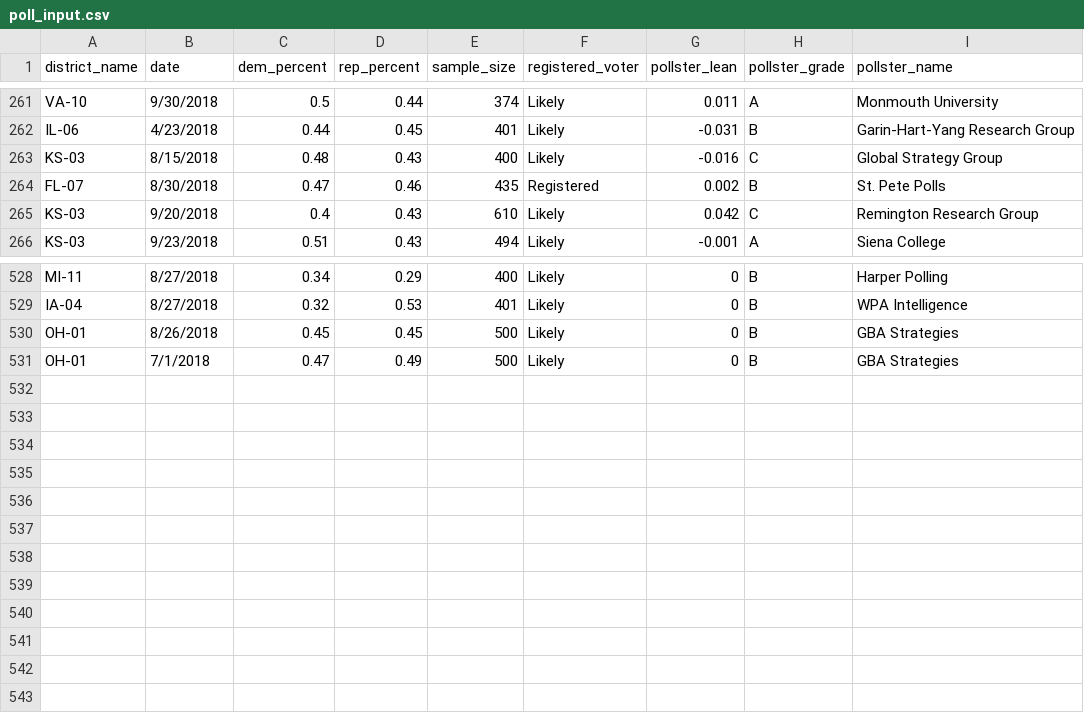
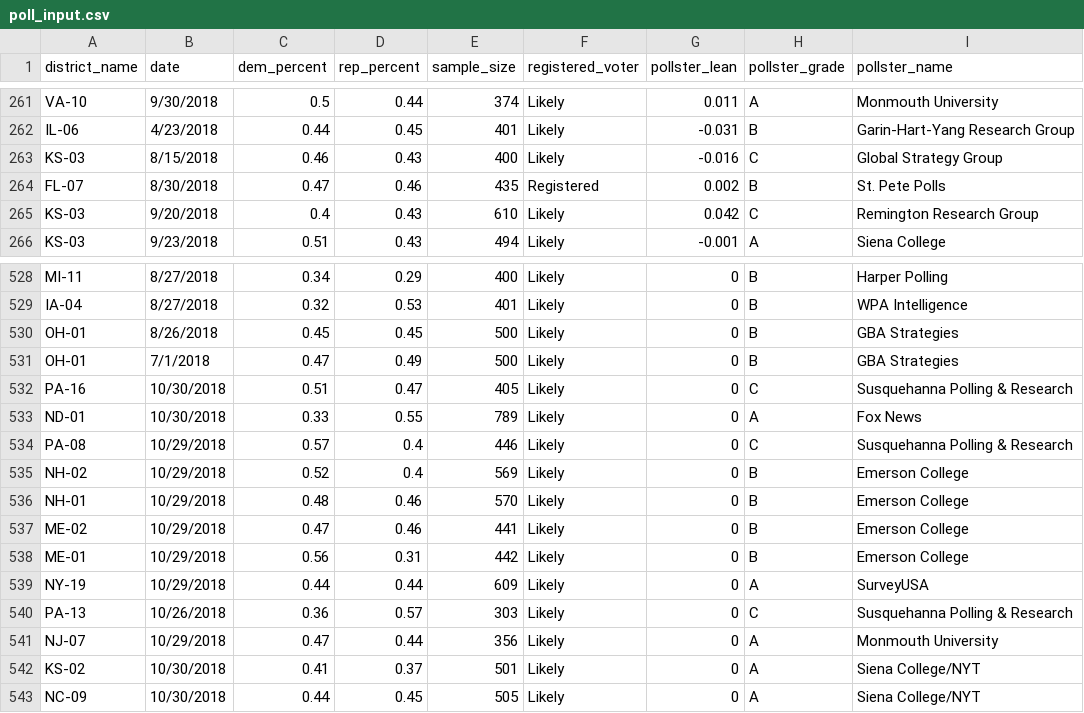
Before and after one commit to polistat/data-2018, a CSV file: poll_input.csv, drawn as a sheet; only a part is shown, gaps mark what is left out.

Commit message:
Add 12 new polls, fix 1 error

```diff
--- a/poll_input.csv
+++ b/poll_input.csv
@@ -262,3 +262,3 @@ VA-10,9/30/2018,0.5,0.44,374,Likely,0.011,A,Monmouth University
 IL-06,4/23/2018,0.44,0.45,401,Likely,-0.031,B,Garin-Hart-Yang Research Group
-KS-03,8/15/2018,0.48,0.43,400,Likely,-0.016,C,Global Strategy Group
+KS-03,8/15/2018,0.46,0.43,400,Likely,-0.016,C,Global Strategy Group
 FL-07,8/30/2018,0.47,0.46,435,Registered,0.002,B,St. Pete Polls
@@ -531 +531,13 @@ OH-01,8/26/2018,0.45,0.45,500,Likely,0,B,GBA Strategies
 OH-01,7/1/2018,0.47,0.49,500,Likely,0,B,GBA Strategies
+PA-16,10/30/2018,0.51,0.47,405,Likely,0,C,Susquehanna Polling & Research
+ND-01,10/30/2018,0.33,0.55,789,Likely,0,A,Fox News
+PA-08,10/29/2018,0.57,0.4,446,Likely,0,C,Susquehanna Polling & Research
+NH-02,10/29/2018,0.52,0.4,569,Likely,0,B,Emerson College
+NH-01,10/29/2018,0.48,0.46,570,Likely,0,B,Emerson College
+ME-02,10/29/2018,0.47,0.46,441,Likely,0,B,Emerson College
+ME-01,10/29/2018,0.56,0.31,442,Likely,0,B,Emerson College
+NY-19,10/29/2018,0.44,0.44,609,Likely,0,A,SurveyUSA
+PA-13,10/26/2018,0.36,0.57,303,Likely,0,C,Susquehanna Polling & Research
+NJ-07,10/29/2018,0.47,0.44,356,Likely,0,A,Monmouth University
+KS-02,10/30/2018,0.41,0.37,501,Likely,0,A,Siena College/NYT
+NC-09,10/30/2018,0.44,0.45,505,Likely,0,A,Siena College/NYT
```
